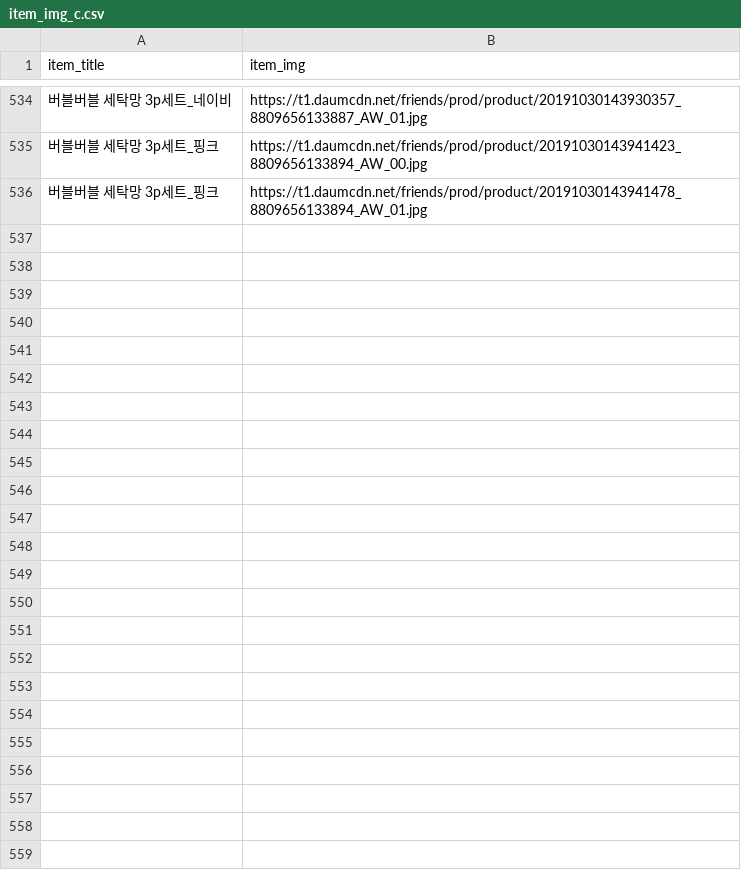
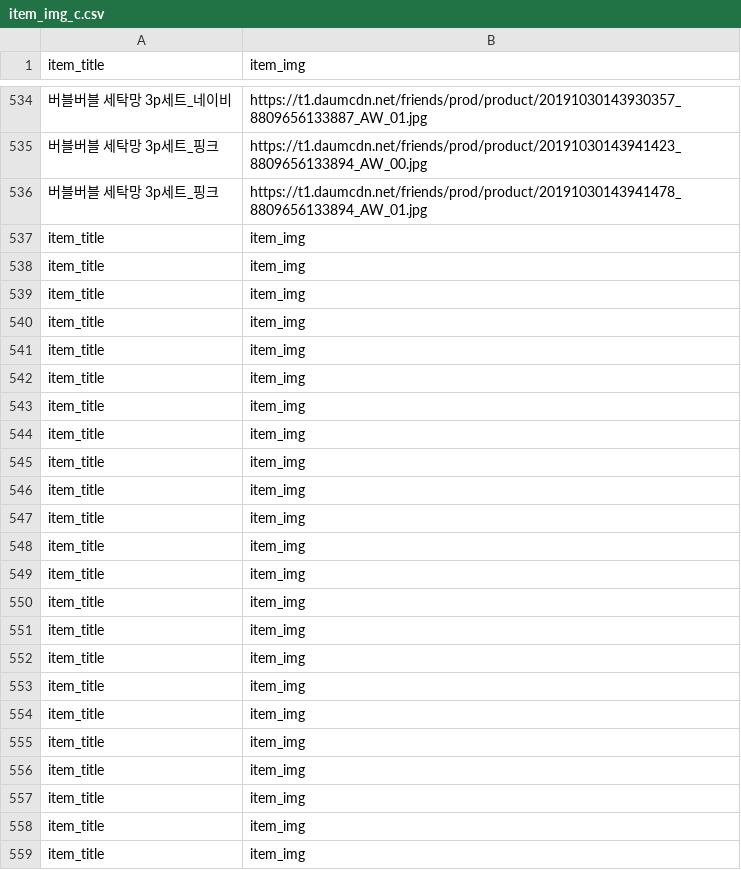
Before and after one commit to nds95/TIL, a CSV file: item_img_c.csv, drawn as a sheet; only a part is shown, gaps mark what is left out; the diff names each change by its address in the sheet, - before the commit and + after, or states it on an @@ line.

```diff
--- a/item_img_c.csv
+++ b/item_img_c.csv
+row 537: item_title | item_img
+row 538: item_title | item_img
+row 539: item_title | item_img
+row 540: item_title | item_img
+row 541: item_title | item_img
+row 542: item_title | item_img
+row 543: item_title | item_img
+row 544: item_title | item_img
+row 545: item_title | item_img
+row 546: item_title | item_img
+row 547: item_title | item_img
+row 548: item_title | item_img
+row 549: item_title | item_img
+row 550: item_title | item_img
+row 551: item_title | item_img
+row 552: item_title | item_img
+row 553: item_title | item_img
+row 554: item_title | item_img
+row 555: item_title | item_img
+row 556: item_title | item_img
+row 557: item_title | item_img
+row 558: item_title | item_img
+row 559: item_title | item_img
```
Also changed, not shown: 1 other file.
